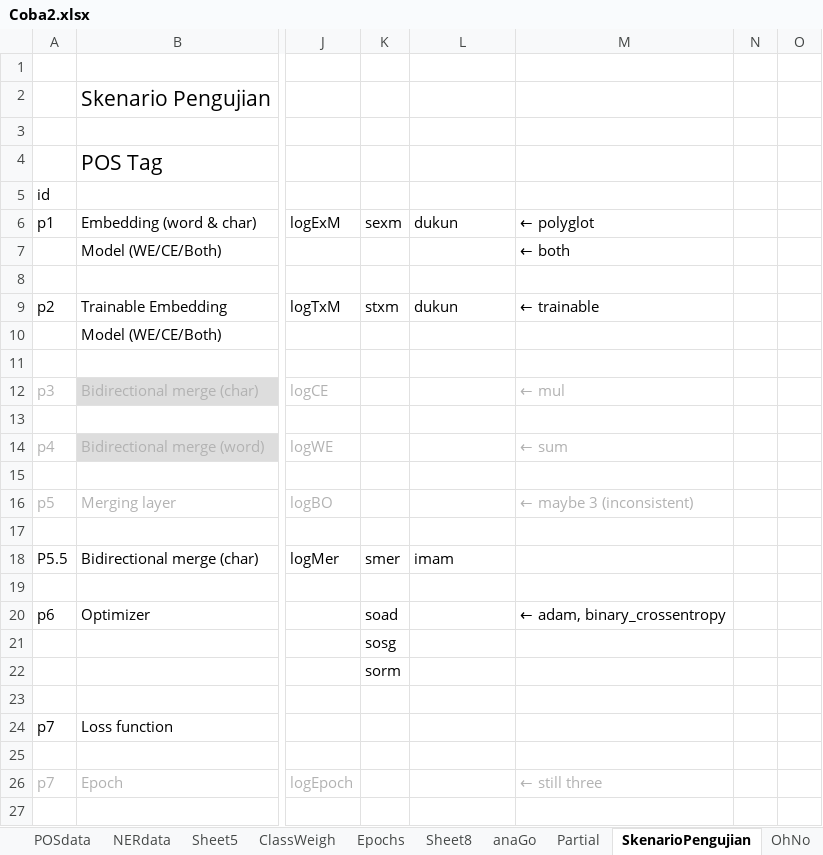
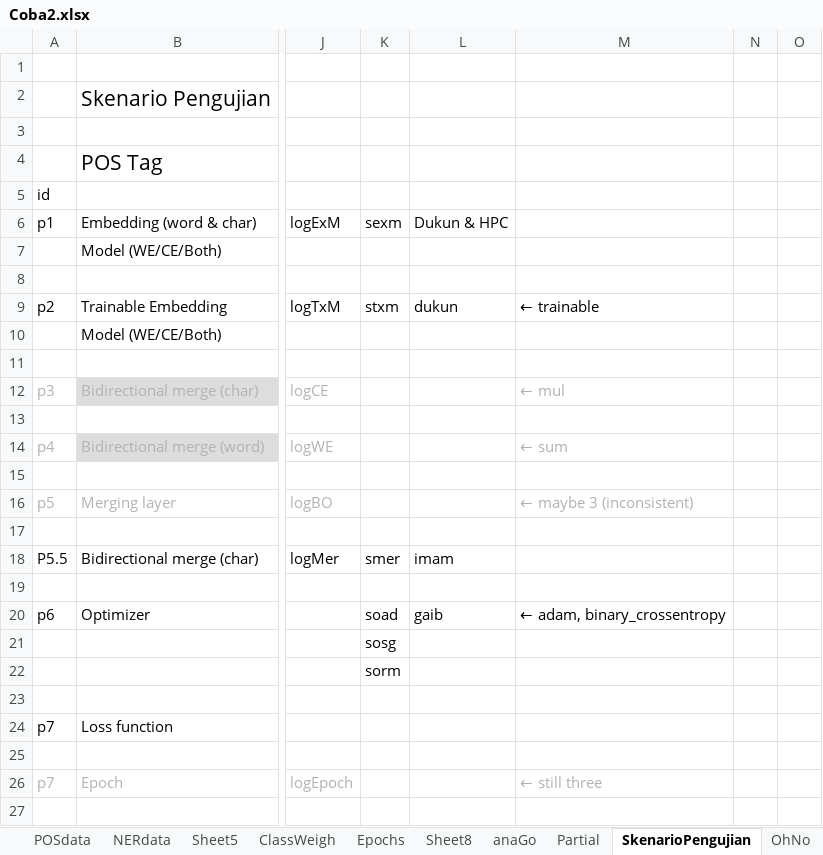
Before and after one commit to joshuakosasih/TA, an Excel workbook: Coba2.xlsx, sheet SkenarioPengujian, drawn as a sheet; only a part is shown, gaps mark what is left out; values as stored, in another font and other column widths than the file's, no borders; the diff names each change by its address in the sheet, - before the commit and + after, or states it on an @@ line.

```diff
--- a/Coba2.xlsx (sheet SkenarioPengujian)
+++ b/Coba2.xlsx (sheet SkenarioPengujian)
-L6: dukun
+L6: Dukun & HPC
-M6: ← polyglot
+M6: (empty)
-M7: ← both
+M7: (empty)
-L20: (empty)
+L20: gaib
```
Also changed, not shown: charts or pictures, Defaults/defaults.xlsx.
